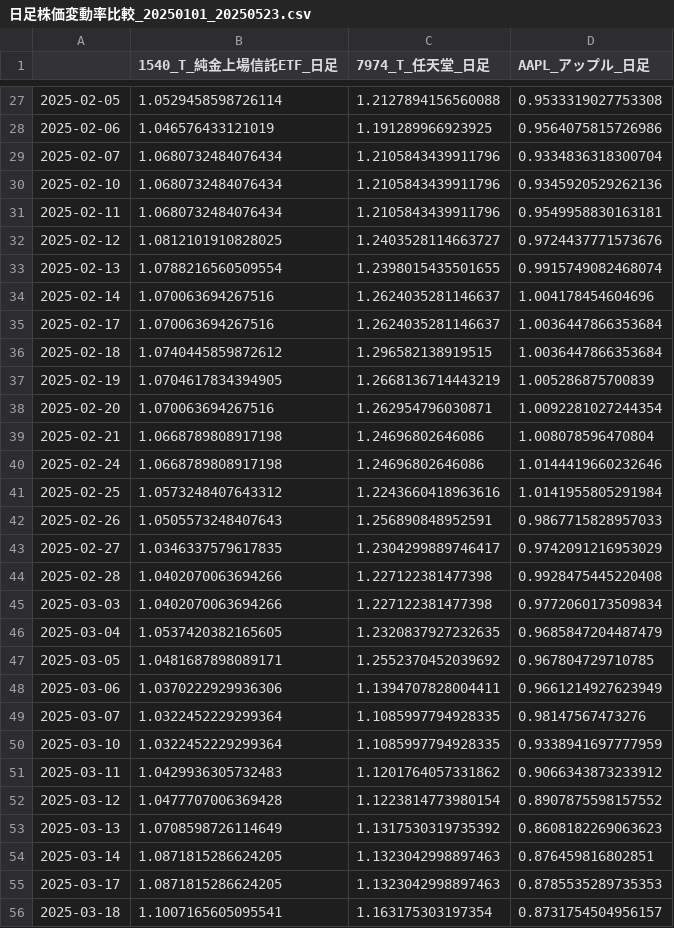
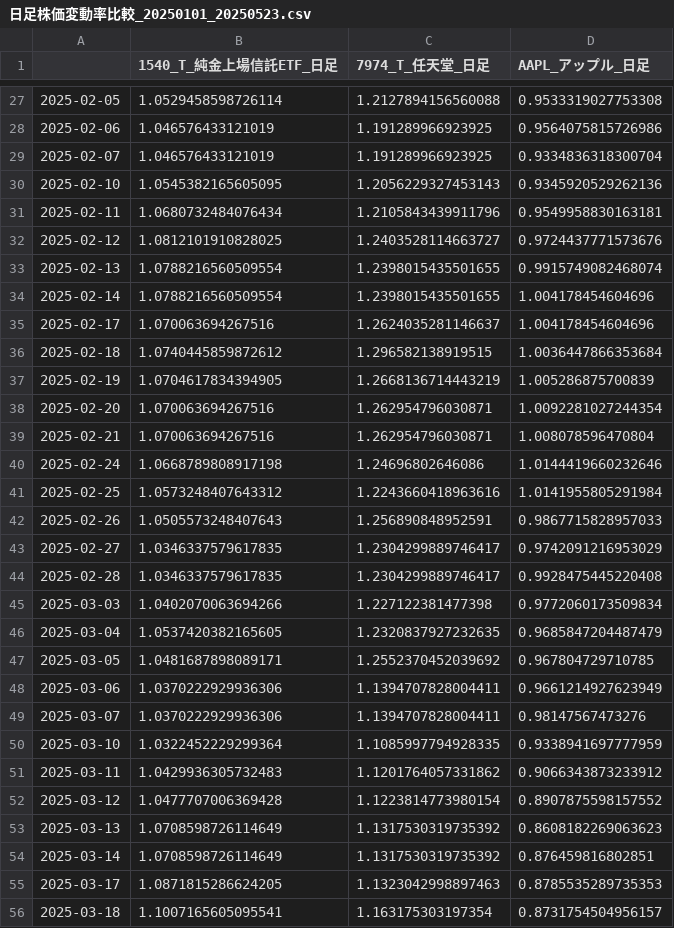
Before and after one commit to sugirukun/stock-price-data-analysis, a CSV file: 分析結果/日足株価変動率比較_20250101_20250523.csv, drawn as a sheet; only a part is shown, gaps mark what is left out; the diff covers the shown part only.

```diff
--- a/分析結果/日足株価変動率比較_20250101_20250523.csv
+++ b/分析結果/日足株価変動率比較_20250101_20250523.csv
@@ -28,4 +28,4 @@
 2025-02-06,1.046576433121019,1.191289966923925,0.9564075815726986
-2025-02-07,1.0680732484076434,1.2105843439911796,0.9334836318300704
-2025-02-10,1.0680732484076434,1.2105843439911796,0.9345920529262136
+2025-02-07,1.046576433121019,1.191289966923925,0.9334836318300704
+2025-02-10,1.0545382165605095,1.2056229327453143,0.9345920529262136
 2025-02-11,1.0680732484076434,1.2105843439911796,0.9549958830163181
@@ -33,4 +33,4 @@
 2025-02-13,1.0788216560509554,1.2398015435501655,0.9915749082468074
-2025-02-14,1.070063694267516,1.2624035281146637,1.004178454604696
-2025-02-17,1.070063694267516,1.2624035281146637,1.0036447866353684
+2025-02-14,1.0788216560509554,1.2398015435501655,1.004178454604696
+2025-02-17,1.070063694267516,1.2624035281146637,1.004178454604696
 2025-02-18,1.0740445859872612,1.296582138919515,1.0036447866353684
@@ -38,3 +38,3 @@
 2025-02-20,1.070063694267516,1.262954796030871,1.0092281027244354
-2025-02-21,1.0668789808917198,1.24696802646086,1.008078596470804
+2025-02-21,1.070063694267516,1.262954796030871,1.008078596470804
 2025-02-24,1.0668789808917198,1.24696802646086,1.0144419660232646
@@ -43,3 +43,3 @@
 2025-02-27,1.0346337579617835,1.2304299889746417,0.9742091216953029
-2025-02-28,1.0402070063694266,1.227122381477398,0.9928475445220408
+2025-02-28,1.0346337579617835,1.2304299889746417,0.9928475445220408
 2025-03-03,1.0402070063694266,1.227122381477398,0.9772060173509834
@@ -48,3 +48,3 @@
 2025-03-06,1.0370222929936306,1.1394707828004411,0.9661214927623949
-2025-03-07,1.0322452229299364,1.1085997794928335,0.98147567473276
+2025-03-07,1.0370222929936306,1.1394707828004411,0.98147567473276
 2025-03-10,1.0322452229299364,1.1085997794928335,0.9338941697777959
@@ -53,3 +53,3 @@
 2025-03-13,1.0708598726114649,1.1317530319735392,0.8608182269063623
-2025-03-14,1.0871815286624205,1.1323042998897463,0.876459816802851
+2025-03-14,1.0708598726114649,1.1317530319735392,0.876459816802851
 2025-03-17,1.0871815286624205,1.1323042998897463,0.8785535289735353
```
Also changed, not shown: 40 edited cells elsewhere in this file, 22 other files.
